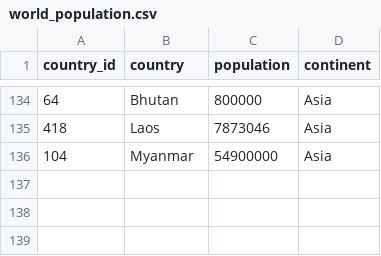
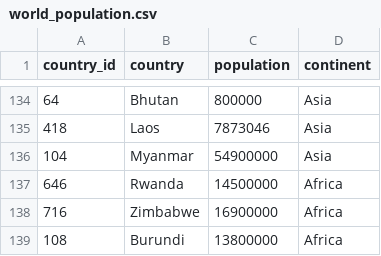
Before and after one commit to AlZ11/3179-HW, a CSV file: data/world_population.csv, drawn as a sheet; only a part is shown, gaps mark what is left out; the diff names each change by its address in the sheet, - before the commit and + after, or states it on an @@ line.

Commit message:
final data add

```diff
--- a/data/world_population.csv
+++ b/data/world_population.csv
+row 137: 646 | Rwanda | 14500000 | Africa
+row 138: 716 | Zimbabwe | 16900000 | Africa
+row 139: 108 | Burundi | 13800000 | Africa
```
Also changed, not shown: 1 other file.
